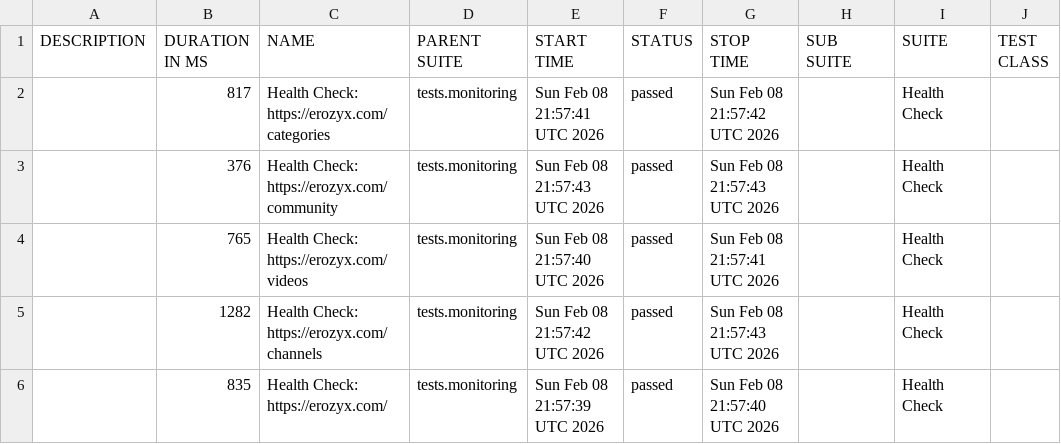
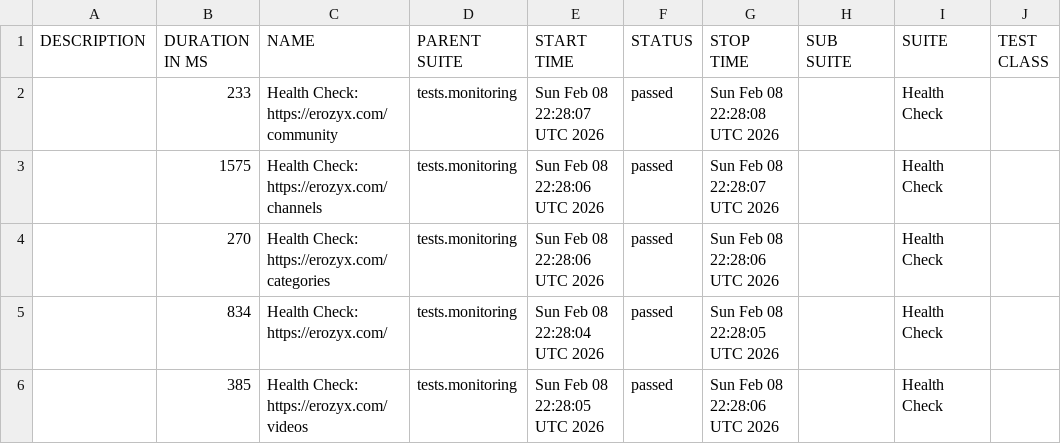
Before and after one commit to mike-novozhenov/AUTOMATION_VTUBE, a CSV file: data/suites.csv, drawn as a sheet; only a part is shown; the diff names each change by its address in the sheet, - before the commit and + after, or states it on an @@ line.

```diff
--- a/data/suites.csv
+++ b/data/suites.csv
-B2 (DURATION IN MS): 817
+B2 (DURATION IN MS): 233
-C2 (NAME): Health Check: https://erozyx.com/categories
+C2 (NAME): Health Check: https://erozyx.com/community
-E2 (START TIME): Sun Feb 08 21:57:41 UTC 2026
+E2 (START TIME): Sun Feb 08 22:28:07 UTC 2026
-G2 (STOP TIME): Sun Feb 08 21:57:42 UTC 2026
+G2 (STOP TIME): Sun Feb 08 22:28:08 UTC 2026
-B3 (DURATION IN MS): 376
+B3 (DURATION IN MS): 1575
-C3 (NAME): Health Check: https://erozyx.com/community
+C3 (NAME): Health Check: https://erozyx.com/channels
-E3 (START TIME): Sun Feb 08 21:57:43 UTC 2026
+E3 (START TIME): Sun Feb 08 22:28:06 UTC 2026
-G3 (STOP TIME): Sun Feb 08 21:57:43 UTC 2026
+G3 (STOP TIME): Sun Feb 08 22:28:07 UTC 2026
-B4 (DURATION IN MS): 765
+B4 (DURATION IN MS): 270
-C4 (NAME): Health Check: https://erozyx.com/videos
+C4 (NAME): Health Check: https://erozyx.com/categories
-E4 (START TIME): Sun Feb 08 21:57:40 UTC 2026
+E4 (START TIME): Sun Feb 08 22:28:06 UTC 2026
-G4 (STOP TIME): Sun Feb 08 21:57:41 UTC 2026
+G4 (STOP TIME): Sun Feb 08 22:28:06 UTC 2026
-B5 (DURATION IN MS): 1282
+B5 (DURATION IN MS): 834
-C5 (NAME): Health Check: https://erozyx.com/channels
+C5 (NAME): Health Check: https://erozyx.com/
-E5 (START TIME): Sun Feb 08 21:57:42 UTC 2026
+E5 (START TIME): Sun Feb 08 22:28:04 UTC 2026
-G5 (STOP TIME): Sun Feb 08 21:57:43 UTC 2026
+G5 (STOP TIME): Sun Feb 08 22:28:05 UTC 2026
-B6 (DURATION IN MS): 835
+B6 (DURATION IN MS): 385
-C6 (NAME): Health Check: https://erozyx.com/
+C6 (NAME): Health Check: https://erozyx.com/videos
-E6 (START TIME): Sun Feb 08 21:57:39 UTC 2026
+E6 (START TIME): Sun Feb 08 22:28:05 UTC 2026
-G6 (STOP TIME): Sun Feb 08 21:57:40 UTC 2026
+G6 (STOP TIME): Sun Feb 08 22:28:06 UTC 2026
```
Also changed, not shown: 40 other files.
